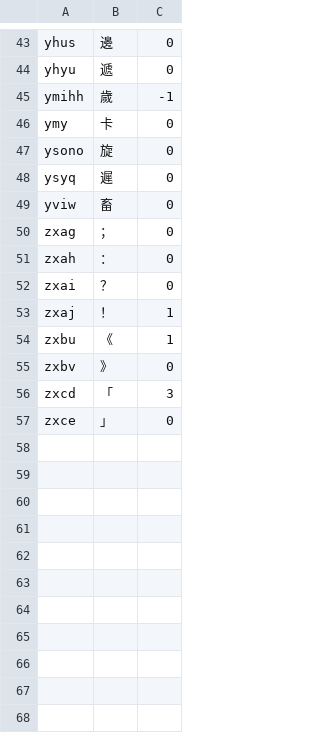
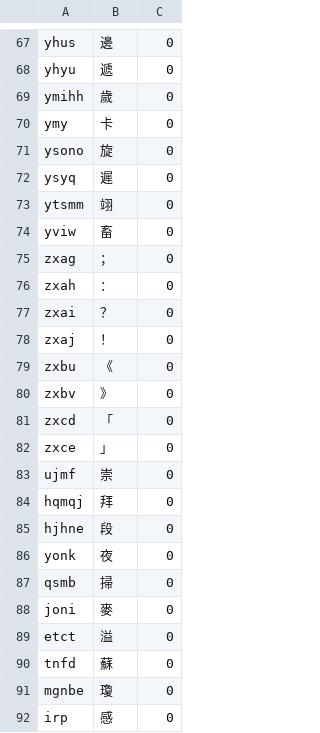
Before and after one commit to davidfung/cj, a CSV file: data/cj.csv, drawn as a sheet; only a part is shown, gaps mark what is left out; the diff covers the shown part only.

```diff
--- a/data/cj.csv
+++ b/data/cj.csv
@@ -44,3 +68,3 @@ yhus,邊,0
 yhyu,遞,0
-ymihh,歲,-1
+ymihh,歲,0
 ymy,卡,0
@@ -48,2 +72,3 @@ ysono,旋,0
 ysyq,遲,0
+ytsmm,翊,0
 yviw,畜,0
@@ -52,6 +77,16 @@ zxah,：,0
 zxai,？,0
-zxaj,！,1
-zxbu,《,1
+zxaj,！,0
+zxbu,《,0
 zxbv,》,0
-zxcd,「,3
+zxcd,「,0
 zxce,」,0
+ujmf,崇,0
+hqmqj,拜,0
+hjhne,段,0
+yonk,夜,0
+qsmb,掃,0
+joni,麥,0
+etct,溢,0
+tnfd,蘇,0
+mgnbe,瓊,0
+irp,感,0
```
Also changed, not shown: 24 added rows and 15 edited cells elsewhere in this file.
